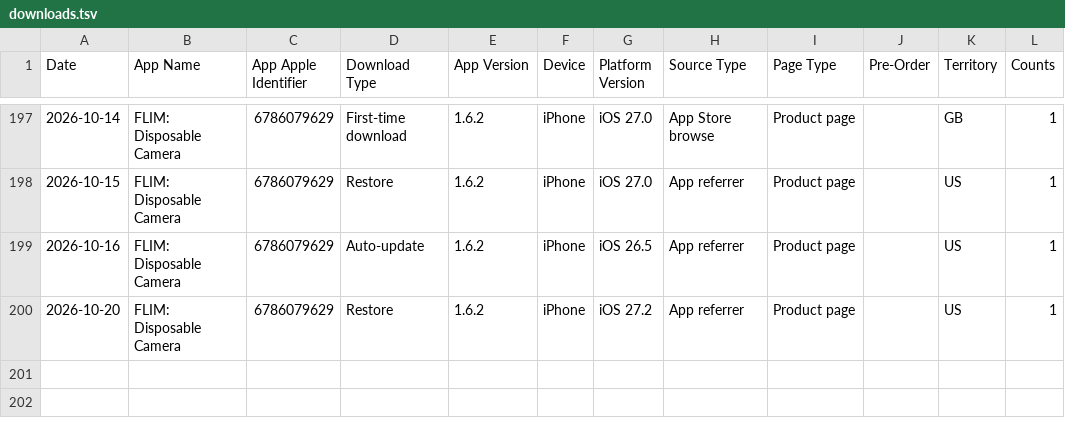
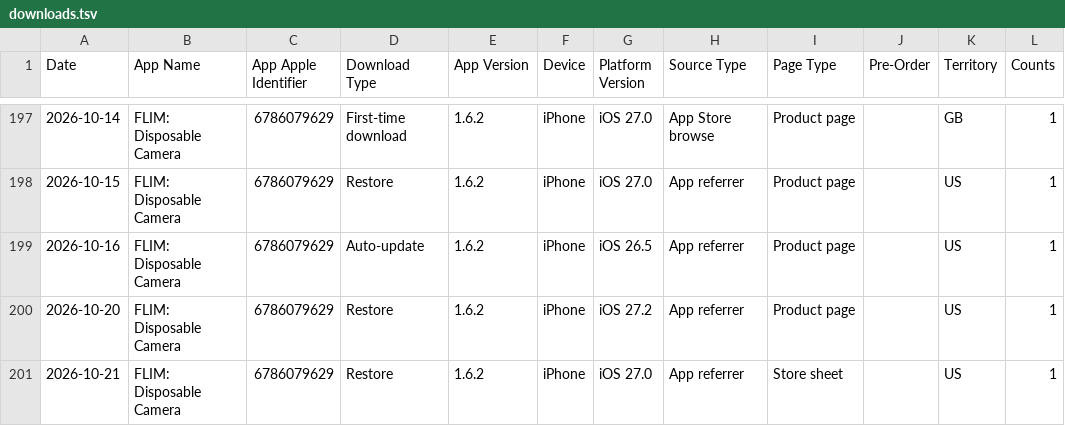
Before and after one commit to CodyBisram/flim, a TSV file: docs/asc/downloads.tsv, drawn as a sheet; only a part is shown, gaps mark what is left out.

```diff
--- a/docs/asc/downloads.tsv
+++ b/docs/asc/downloads.tsv
@@ -200 +200,2 @@ Date	App Name	App Apple Identifier	Download Type	App Version	Device	Platform Ver
 2026-10-20	FLIM: Disposable Camera	6786079629	Restore	1.6.2	iPhone	iOS 27.2	App referrer	Product page		US	1
+2026-10-21	FLIM: Disposable Camera	6786079629	Restore	1.6.2	iPhone	iOS 27.0	App referrer	Store sheet		US	1
```
Also changed, not shown: docs/asc/discovery.tsv, docs/asc/sessions.tsv.
